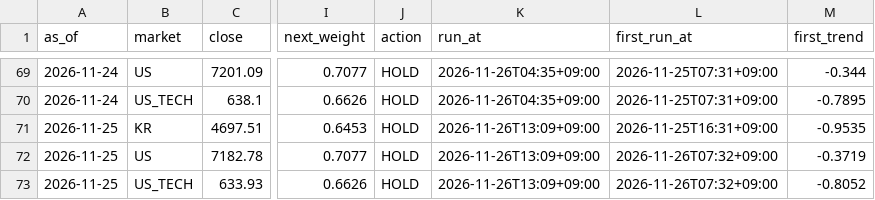
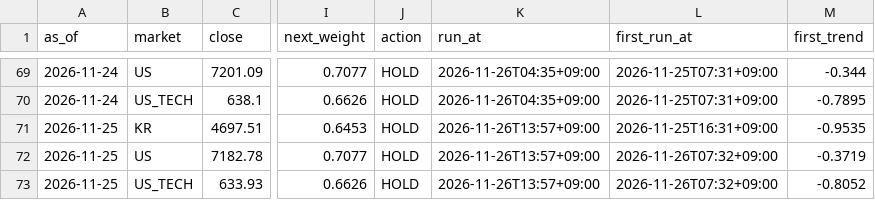
Before and after one commit to isk2026/beta-model, a CSV file: data/signal_log.csv, drawn as a sheet; only a part is shown, gaps mark what is left out; the diff names each change by its address in the sheet, - before the commit and + after, or states it on an @@ line.

```diff
--- a/data/signal_log.csv
+++ b/data/signal_log.csv
-K71:K73 (run_at): 2026-11-26T13:09+09:00
+K71:K73 (run_at): 2026-11-26T13:57+09:00
```
Also changed, not shown: 2 other files.
